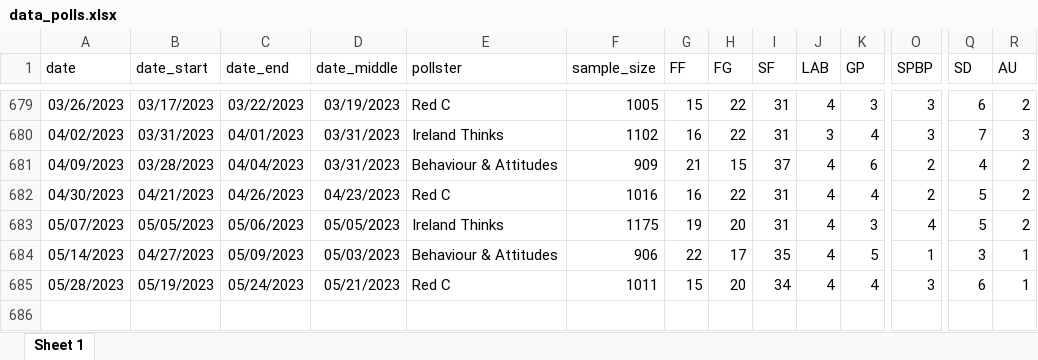
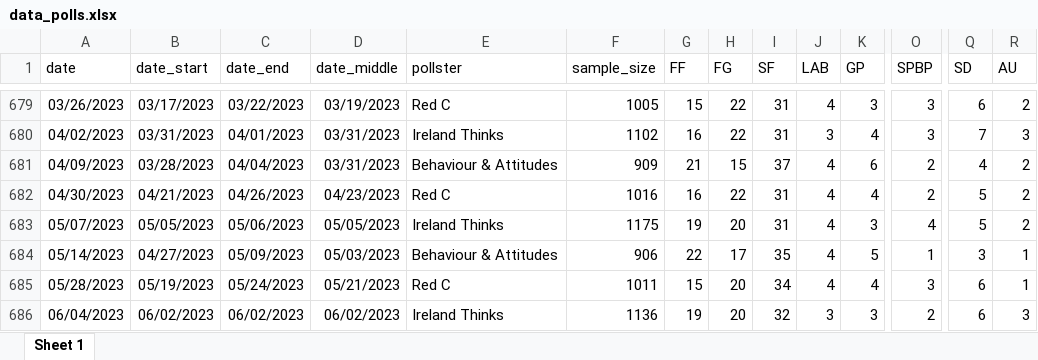
Before and after one commit to Irish-Polling-Indicator/ipi-data, an Excel workbook: data_polls.xlsx, sheet Sheet 1, drawn as a sheet; only a part is shown, gaps mark what is left out; values as stored, in another font and other column widths than the file's, no borders; rows hold the shown columns only; the diff names each change by its address in the sheet, - before the commit and + after, or states it on an @@ line.

```diff
--- a/data_polls.xlsx (sheet Sheet 1)
+++ b/data_polls.xlsx (sheet Sheet 1)
+row 686: 06/04/2023 | 06/02/2023 | 06/02/2023 | 06/02/2023 | Ireland Thinks | 1136 | 19 | 20 | 32 | 3 | 3 | 2 | 6 | 3
```
Also changed, not shown: 8 other files.
